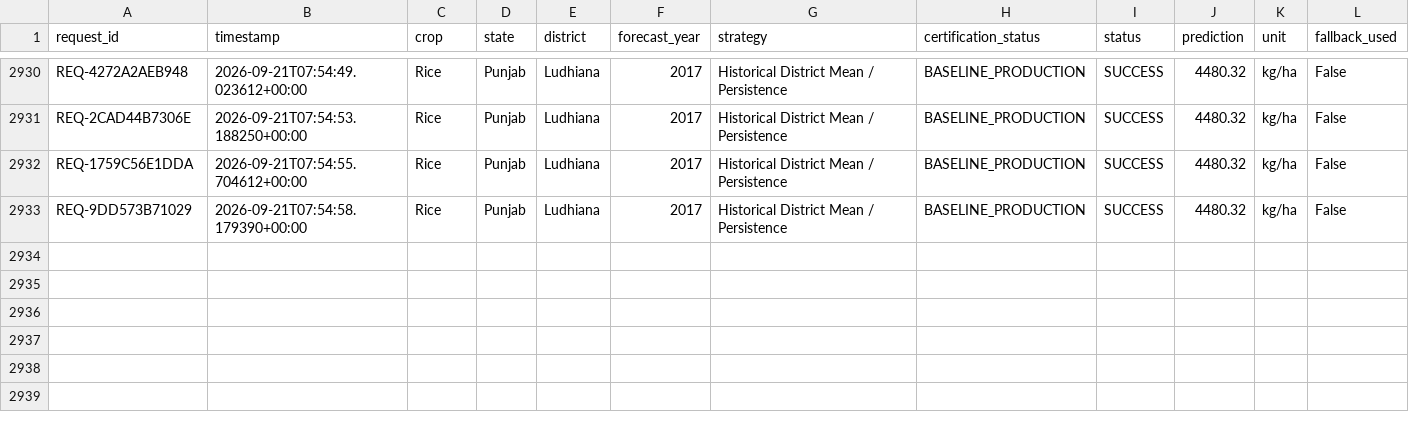
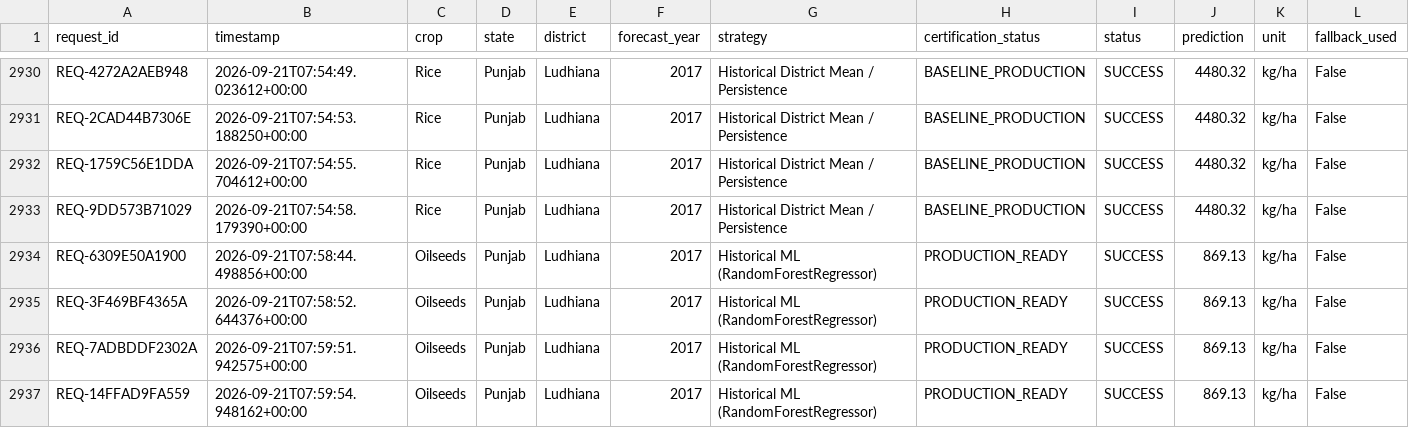
Before and after one commit to nupurmadaan04/AI-agriculture-yield-production, a CSV file: Datasets/metadata/prediction_audit_log.csv, drawn as a sheet; only a part is shown, gaps mark what is left out; rows hold the shown columns only; the diff names each change by its address in the sheet, - before the commit and + after, or states it on an @@ line.

Commit message:
chore: update operational telemetry and prediction audit logs

```diff
--- a/Datasets/metadata/prediction_audit_log.csv
+++ b/Datasets/metadata/prediction_audit_log.csv
+row 2934: REQ-6309E50A1900 | 2026-09-21T07:58:44.498856+00:00 | Oilseeds | Punjab | Ludhiana | 2017 | Historical ML (RandomForestRegressor) | PRODUCTION_READY | SUCCESS | 869.13 | kg/ha | False
+row 2935: REQ-3F469BF4365A | 2026-09-21T07:58:52.644376+00:00 | Oilseeds | Punjab | Ludhiana | 2017 | Historical ML (RandomForestRegressor) | PRODUCTION_READY | SUCCESS | 869.13 | kg/ha | False
+row 2936: REQ-7ADBDDF2302A | 2026-09-21T07:59:51.942575+00:00 | Oilseeds | Punjab | Ludhiana | 2017 | Historical ML (RandomForestRegressor) | PRODUCTION_READY | SUCCESS | 869.13 | kg/ha | False
+row 2937: REQ-14FFAD9FA559 | 2026-09-21T07:59:54.948162+00:00 | Oilseeds | Punjab | Ludhiana | 2017 | Historical ML (RandomForestRegressor) | PRODUCTION_READY | SUCCESS | 869.13 | kg/ha | False
```
Also changed, not shown: 1 other file.
